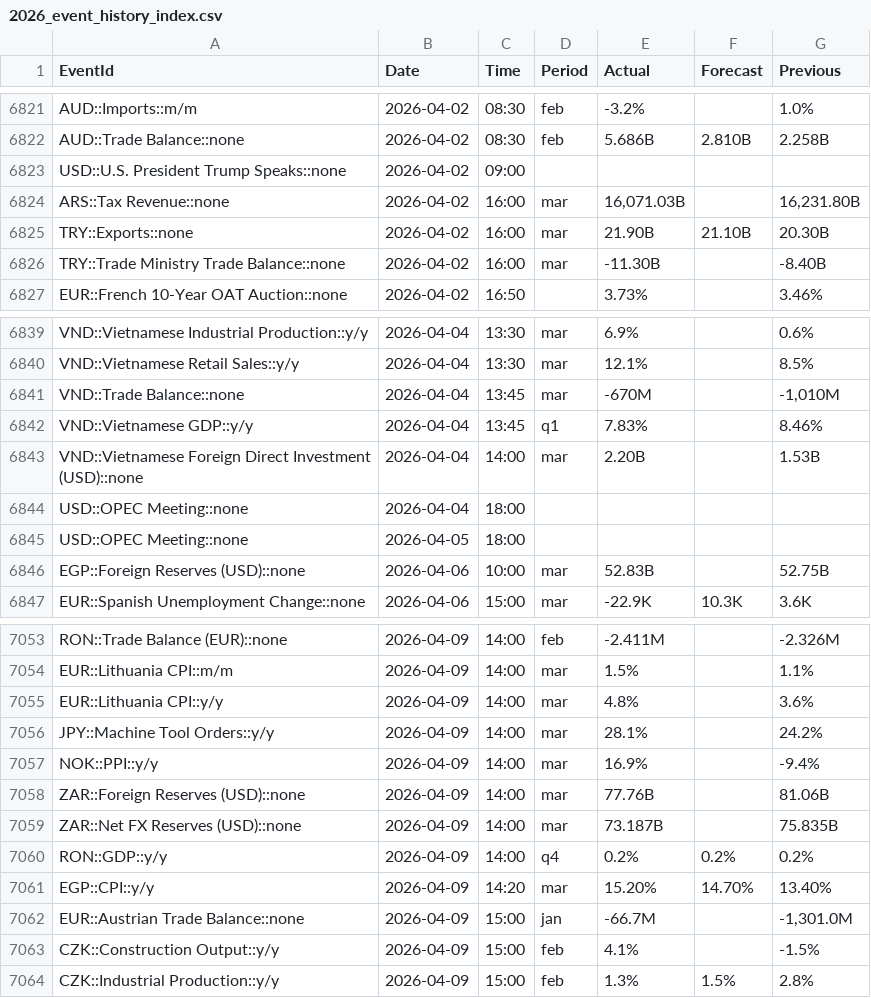
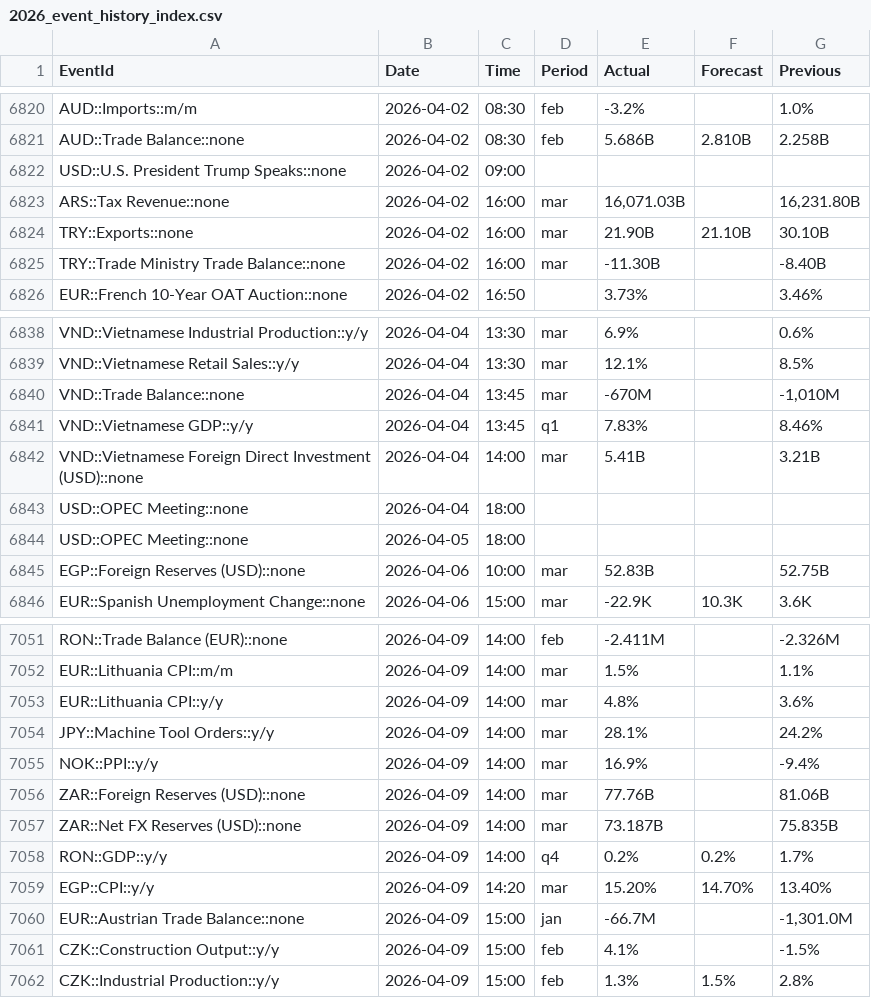
Before and after one commit to yiyousiow000814/XAUUSD-Calendar-Agent, a CSV file: data/event_history_index/2026_event_history_index.csv, drawn as a sheet; only a part is shown, gaps mark what is left out; the diff covers the shown part only.

```diff
--- a/data/event_history_index/2026_event_history_index.csv
+++ b/data/event_history_index/2026_event_history_index.csv
@@ -6824,3 +6823,3 @@ USD::U.S. President Trump Speaks::none,2026-04-02,09:00,,,,
 ARS::Tax Revenue::none,2026-04-02,16:00,mar,"16,071.03B",,"16,231.80B"
-TRY::Exports::none,2026-04-02,16:00,mar,21.90B,21.10B,20.30B
+TRY::Exports::none,2026-04-02,16:00,mar,21.90B,21.10B,30.10B
 TRY::Trade Ministry Trade Balance::none,2026-04-02,16:00,mar,-11.30B,,-8.40B
@@ -6842,3 +6841,3 @@ VND::Trade Balance::none,2026-04-04,13:45,mar,-670M,,"-1,010M"
 VND::Vietnamese GDP::y/y,2026-04-04,13:45,q1,7.83%,,8.46%
-VND::Vietnamese Foreign Direct Investment (USD)::none,2026-04-04,14:00,mar,2.20B,,1.53B
+VND::Vietnamese Foreign Direct Investment (USD)::none,2026-04-04,14:00,mar,5.41B,,3.21B
 USD::OPEC Meeting::none,2026-04-04,18:00,,,,
@@ -7059,3 +7057,3 @@ ZAR::Foreign Reserves (USD)::none,2026-04-09,14:00,mar,77.76B,,81.06B
 ZAR::Net FX Reserves (USD)::none,2026-04-09,14:00,mar,73.187B,,75.835B
-RON::GDP::y/y,2026-04-09,14:00,q4,0.2%,0.2%,0.2%
+RON::GDP::y/y,2026-04-09,14:00,q4,0.2%,0.2%,1.7%
 EGP::CPI::y/y,2026-04-09,14:20,mar,15.20%,14.70%,13.40%
```
Also changed, not shown: 9 added rows and 4 removed rows elsewhere in this file, data/event_history_index/2026_event_history_issues.csv, data/event_history_index/2026_event_history_issues_solved.csv, 5 other files.
